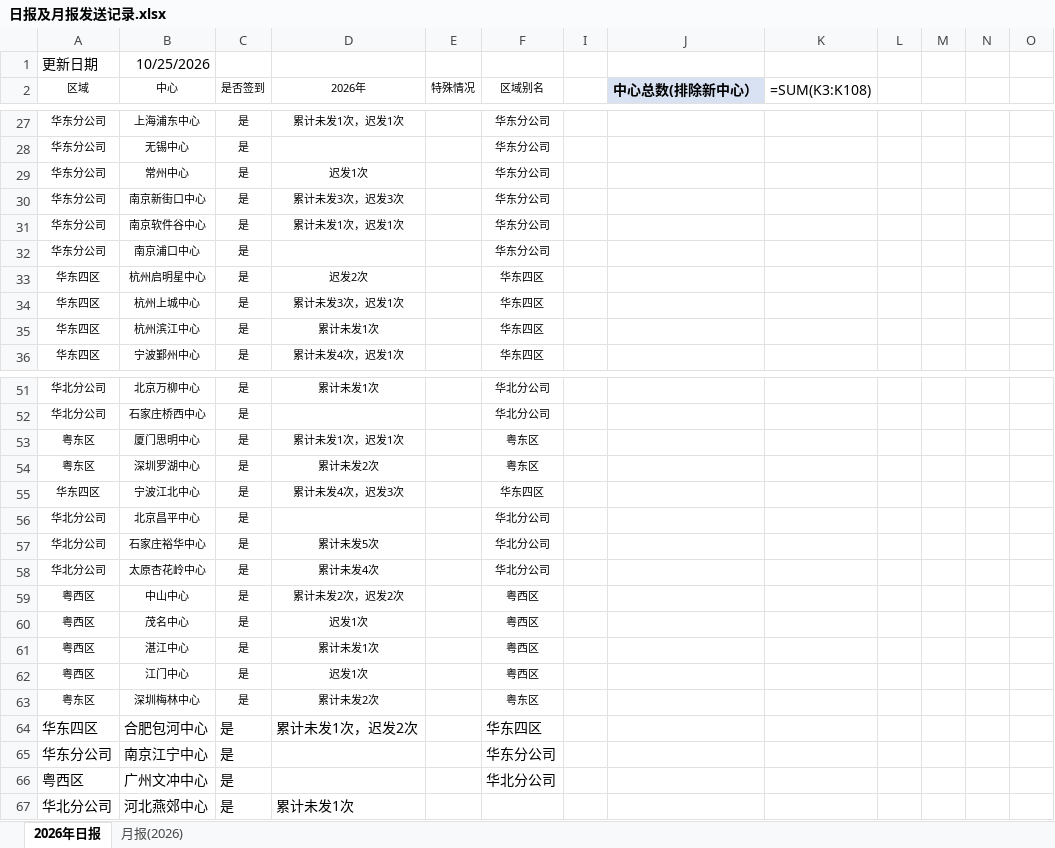
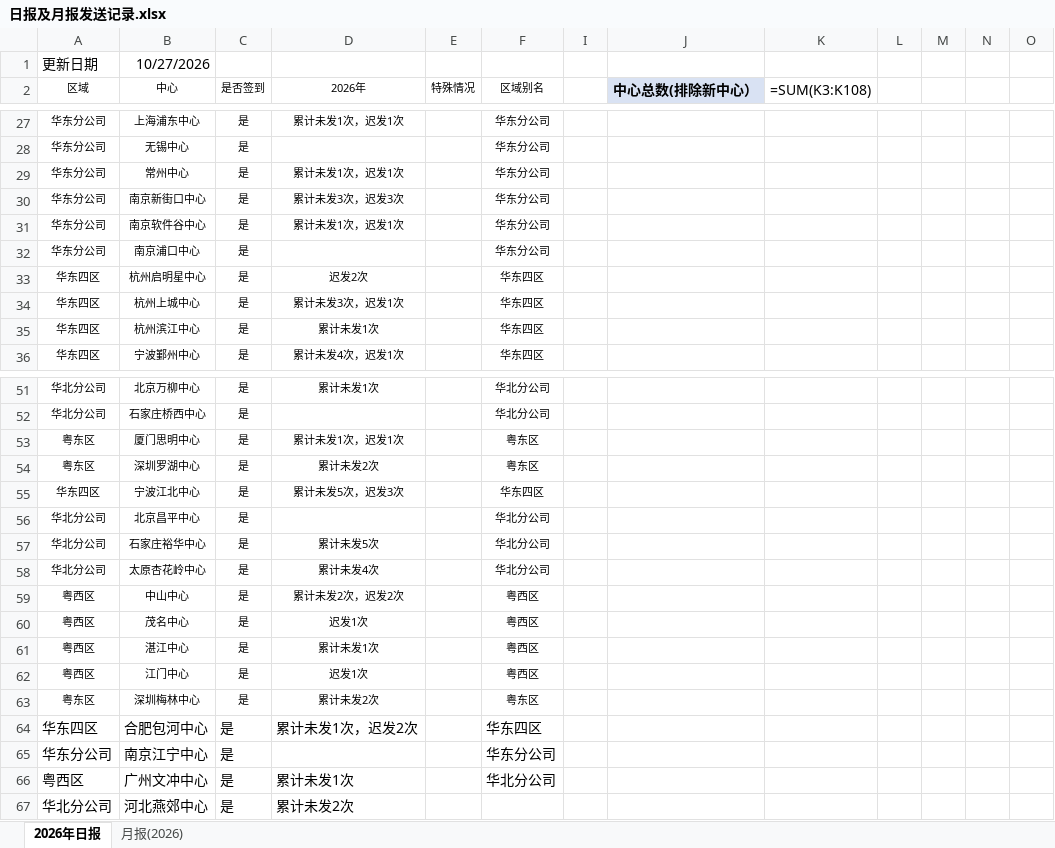
Before and after one commit to linxz-coder/excel-codex-auto, an Excel workbook: 日报及月报发送记录.xlsx, sheet 2026年日报, drawn as a sheet; only a part is shown, gaps mark what is left out; values as stored, in another font and other column widths than the file's, no borders; formulas without a stored value are shown as written; the diff names each change by its address in the sheet, - before the commit and + after, or states it on an @@ line.

```diff
--- a/日报及月报发送记录.xlsx (sheet 2026年日报)
+++ b/日报及月报发送记录.xlsx (sheet 2026年日报)
-B1 (中心): 10/25/2026
+B1 (中心): 10/27/2026
-D29 (2026年): 迟发1次
+D29 (2026年): 累计未发1次，迟发1次
-D55 (2026年): 累计未发4次，迟发3次
+D55 (2026年): 累计未发5次，迟发3次
-D66 (2026年): (empty)
+D66 (2026年): 累计未发1次
-D67 (2026年): 累计未发1次
+D67 (2026年): 累计未发2次
```
Also changed, not shown: 2 other files.
